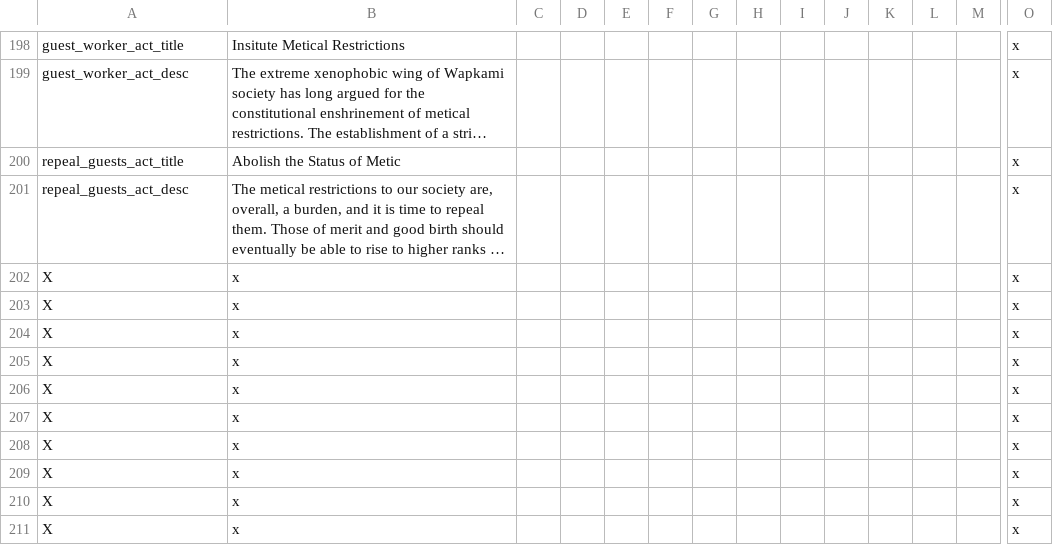
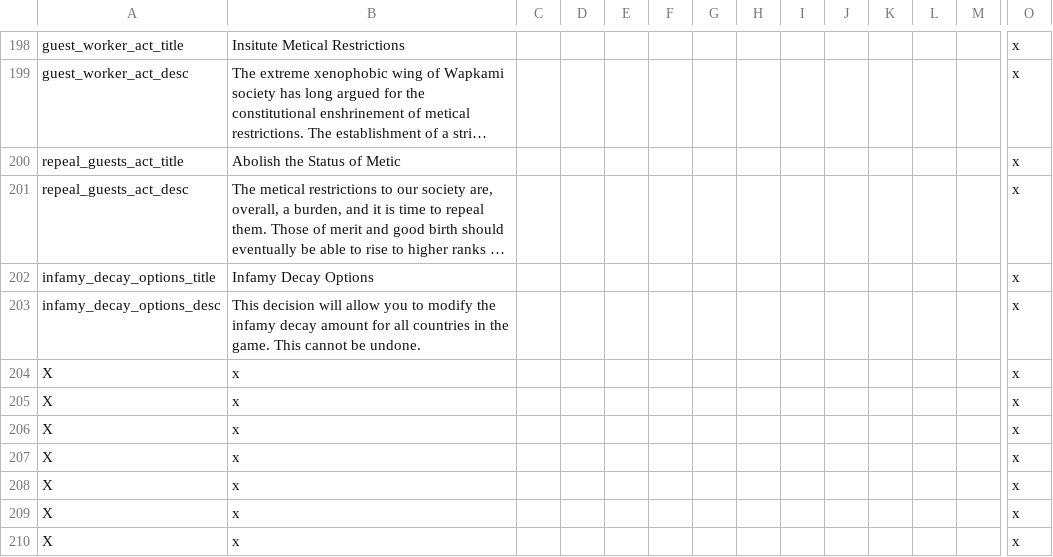
Before and after one commit to Gubelio/GGG, a CSV file: GGG/localisation/00_GGG_decisions.csv, drawn as a sheet; only a part is shown, gaps mark what is left out; the shorter side is filled out with more unchanged rows; long unchanged cells end in …; removed rows and columns are numbered as before the commit, all else as after; rows hold the shown columns only; the diff names each change by its address in the sheet, - before the commit and + after, or states it on an @@ line.

```diff
--- a/GGG/localisation/00_GGG_decisions.csv
+++ b/GGG/localisation/00_GGG_decisions.csv
-row 202: X | x |  |  |  |  |  |  |  |  |  |  |  | x
-row 203: X | x |  |  |  |  |  |  |  |  |  |  |  | x
+row 202: infamy_decay_options_title | Infamy Decay Options |  |  |  |  |  |  |  |  |  |  |  | x
+row 203: infamy_decay_options_desc | This decision will allow you to modify the infamy decay amount for all countries in the game. This cannot be undone. |  |  |  |  |  |  |  |  |  |  |  | x
```
Also changed, not shown: GGG/localisation/00_GGG_events.csv, GGG/localisation/00_GGG_misc2.csv, 4 other files.
